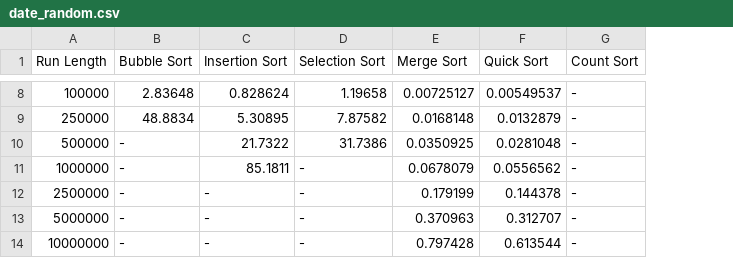
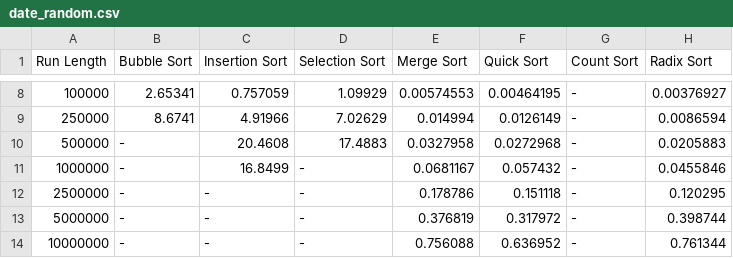
Before and after one commit to PadureanTudor/SA-algsortare, a CSV file: date/date_random.csv, drawn as a sheet; only a part is shown, gaps mark what is left out; the diff covers the shown part only; the diff names each change by its address in the sheet, - before the commit and + after, or states it on an @@ line.

```diff
--- a/date/date_random.csv
+++ b/date/date_random.csv
+column H (Radix Sort), rows 8-14: 0.00376927 | 0.0086594 | 0.0205883 | 0.0455846 | 0.120295 | 0.398744 | 0.761344
-B8 (Bubble Sort): 2.83648
+B8 (Bubble Sort): 2.65341
-C8 (Insertion Sort): 0.828624
+C8 (Insertion Sort): 0.757059
-D8 (Selection Sort): 1.19658
+D8 (Selection Sort): 1.09929
-E8 (Merge Sort): 0.00725127
+E8 (Merge Sort): 0.00574553
-F8 (Quick Sort): 0.00549537
+F8 (Quick Sort): 0.00464195
-B9 (Bubble Sort): 48.8834
+B9 (Bubble Sort): 8.6741
-C9 (Insertion Sort): 5.30895
+C9 (Insertion Sort): 4.91966
-D9 (Selection Sort): 7.87582
+D9 (Selection Sort): 7.02629
-E9 (Merge Sort): 0.0168148
+E9 (Merge Sort): 0.014994
-F9 (Quick Sort): 0.0132879
+F9 (Quick Sort): 0.0126149
-C10 (Insertion Sort): 21.7322
+C10 (Insertion Sort): 20.4608
-D10 (Selection Sort): 31.7386
+D10 (Selection Sort): 17.4883
-E10 (Merge Sort): 0.0350925
+E10 (Merge Sort): 0.0327958
-F10 (Quick Sort): 0.0281048
+F10 (Quick Sort): 0.0272968
-C11 (Insertion Sort): 85.1811
+C11 (Insertion Sort): 16.8499
-E11 (Merge Sort): 0.0678079
+E11 (Merge Sort): 0.0681167
-F11 (Quick Sort): 0.0556562
+F11 (Quick Sort): 0.057432
-E12 (Merge Sort): 0.179199
+E12 (Merge Sort): 0.178786
-F12 (Quick Sort): 0.144378
+F12 (Quick Sort): 0.151118
-E13 (Merge Sort): 0.370963
+E13 (Merge Sort): 0.376819
-F13 (Quick Sort): 0.312707
+F13 (Quick Sort): 0.317972
-E14 (Merge Sort): 0.797428
+E14 (Merge Sort): 0.756088
-F14 (Quick Sort): 0.613544
+F14 (Quick Sort): 0.636952
```
Also changed, not shown: 30 edited cells elsewhere in this file, date/date_aproape_sortat.csv, date/date_invers_sortat.csv, 6 other files.
